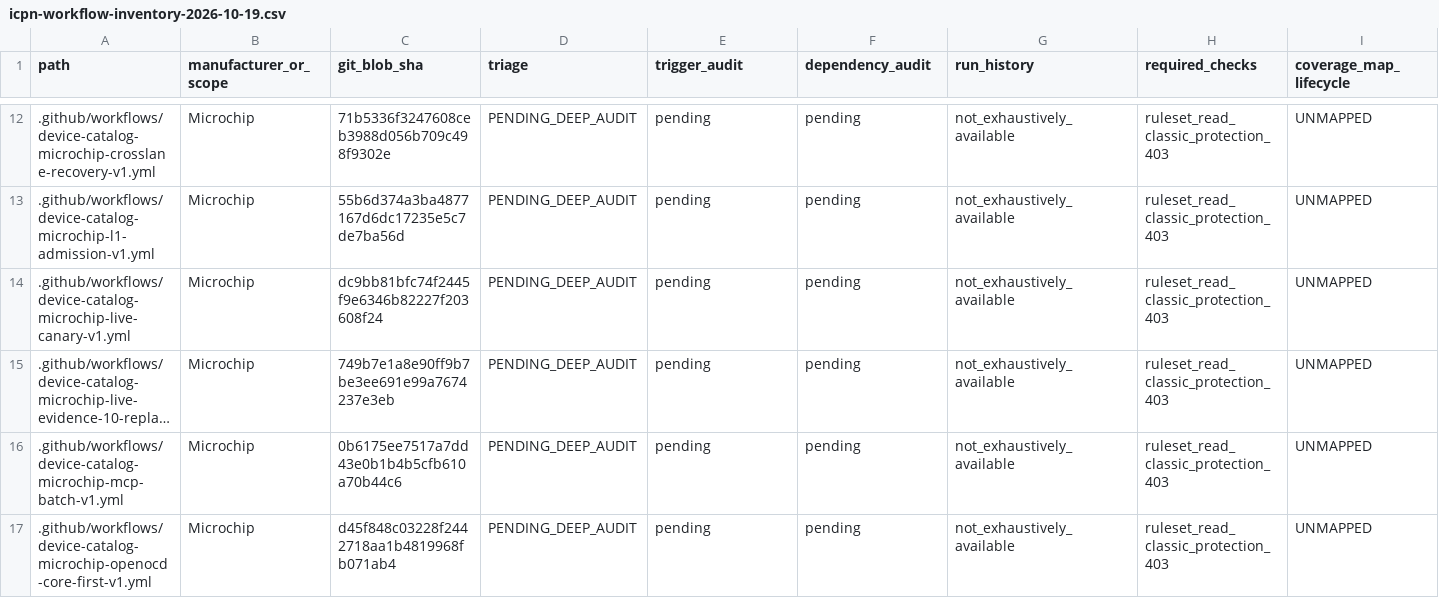
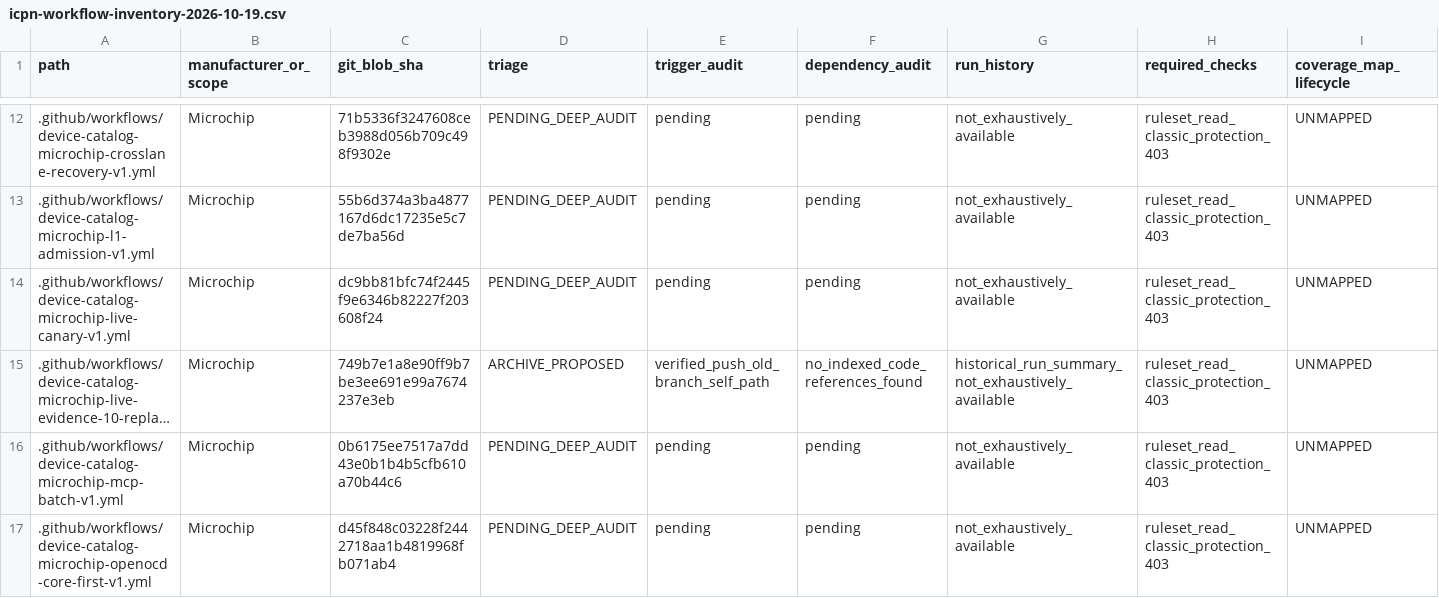
Before and after one commit to physicslu/plasma, a CSV file: docs/engineering/ci/icpn-workflow-inventory-2026-10-19.csv, drawn as a sheet; only a part is shown, gaps mark what is left out; long unchanged cells end in …; the diff names each change by its address in the sheet, - before the commit and + after, or states it on an @@ line.

Commit message:
docs(icpn): stage third dormant Microchip replay workflow for byte-identical archive

```diff
--- a/docs/engineering/ci/icpn-workflow-inventory-2026-10-19.csv
+++ b/docs/engineering/ci/icpn-workflow-inventory-2026-10-19.csv
-D15 (triage): PENDING_DEEP_AUDIT
+D15 (triage): ARCHIVE_PROPOSED
-E15 (trigger_audit): pending
+E15 (trigger_audit): verified_push_old_branch_self_path
-F15 (dependency_audit): pending
+F15 (dependency_audit): no_indexed_code_references_found
-G15 (run_history): not_exhaustively_available
+G15 (run_history): historical_run_summary_not_exhaustively_available
```
Also changed, not shown: 2 other files.
